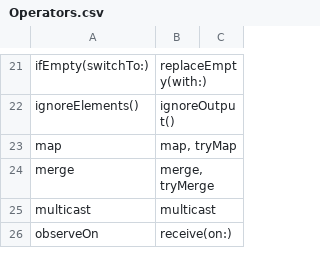
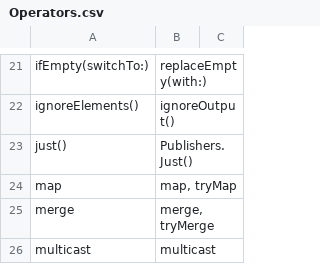
Before and after one commit to CombineCommunity/rxswift-to-combine-cheatsheet, a CSV file: Data/Operators.csv, drawn as a sheet; only a part is shown, gaps mark what is left out; the shorter side is filled out with more unchanged rows.

Commit message:
Added just

```diff
--- a/Data/Operators.csv
+++ b/Data/Operators.csv
@@ -22,2 +22,3 @@ ifEmpty(switchTo:),replaceEmpty(with:),
 ignoreElements(),ignoreOutput(),
+just(),Publishers.Just(),
 map,"map, tryMap",
```
Also changed, not shown: 1 other file.
